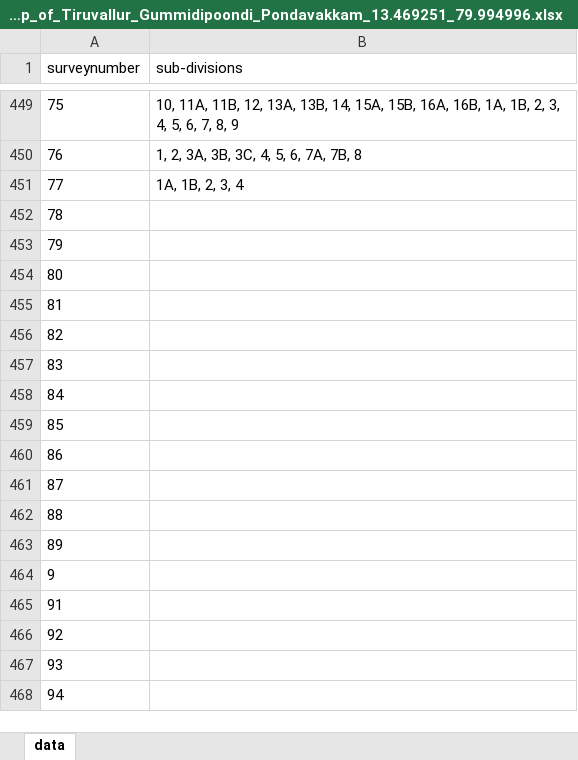
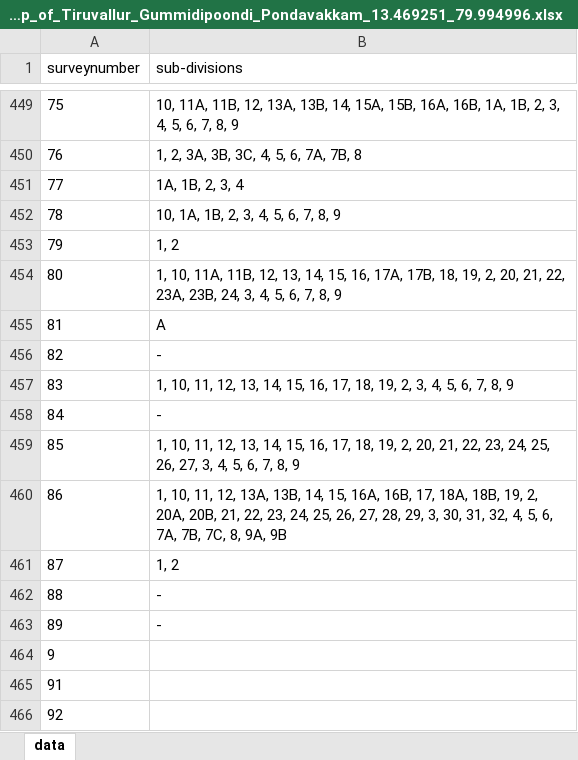
Before and after one commit to sivaramanRW/scraper-glv, an Excel workbook: out/Village_map_of_Tiruvallur_Gummidipoondi_Pondavakkam_13.469251_79.994996.xlsx, sheet data, drawn as a sheet; only a part is shown, gaps mark what is left out; the shorter side is filled out with more unchanged rows; values as stored, in another font and other column widths than the file's, no borders; the diff names each change by its address in the sheet, - before the commit and + after, or states it on an @@ line.

```diff
--- a/out/Village_map_of_Tiruvallur_Gummidipoondi_Pondavakkam_13.469251_79.994996.xlsx (sheet data)
+++ b/out/Village_map_of_Tiruvallur_Gummidipoondi_Pondavakkam_13.469251_79.994996.xlsx (sheet data)
-B452 (sub-divisions): (empty)
+B452 (sub-divisions): 10, 1A, 1B, 2, 3, 4, 5, 6, 7, 8, 9
-B453 (sub-divisions): (empty)
+B453 (sub-divisions): 1, 2
-B454 (sub-divisions): (empty)
+B454 (sub-divisions): 1, 10, 11A, 11B, 12, 13, 14, 15, 16, 17A, 17B, 18, 19, 2, 20, 21, 22, 23A, 23B, 24, 3, 4, 5, 6, 7, 8, 9
-B455 (sub-divisions): (empty)
+B455 (sub-divisions): A
-B456 (sub-divisions): (empty)
+B456 (sub-divisions): -
-B457 (sub-divisions): (empty)
+B457 (sub-divisions): 1, 10, 11, 12, 13, 14, 15, 16, 17, 18, 19, 2, 3, 4, 5, 6, 7, 8, 9
-B458 (sub-divisions): (empty)
+B458 (sub-divisions): -
-B459 (sub-divisions): (empty)
+B459 (sub-divisions): 1, 10, 11, 12, 13, 14, 15, 16, 17, 18, 19, 2, 20, 21, 22, 23, 24, 25, 26, 27, 3, 4, 5, 6, 7, 8, 9
-B460 (sub-divisions): (empty)
+B460 (sub-divisions): 1, 10, 11, 12, 13A, 13B, 14, 15, 16A, 16B, 17, 18A, 18B, 19, 2, 20A, 20B, 21, 22, 23, 24, 25, 26, 27, 28, 29, 3, 30, 31, 32, 4, 5, 6, 7A, 7B, 7C, 8, 9A, 9B
-B461 (sub-divisions): (empty)
+B461 (sub-divisions): 1, 2
-B462:B463 (sub-divisions): (empty)
+B462:B463 (sub-divisions): -
```
Also changed, not shown: out/Village_map_of_Tiruvallur_Gummidipoondi_Mangavaram_13.443781_80.155837.xlsx, out/Village_map_of_Tiruvallur_Gummidipoondi_Pallavada_13.477881_80.025372.xlsx, 3 other files.
